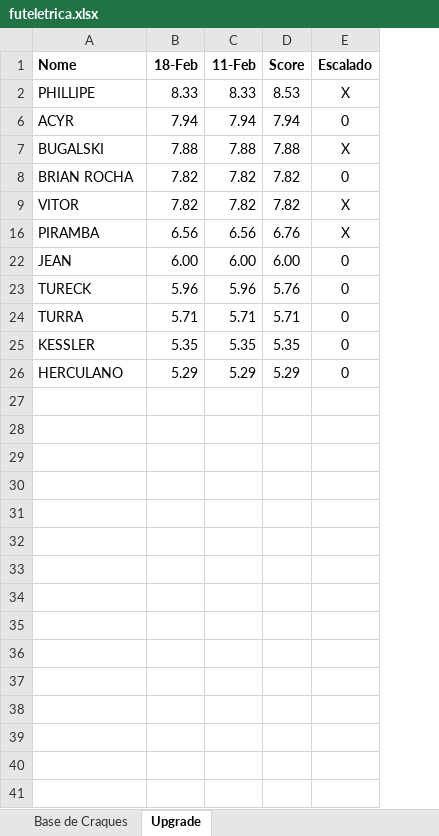
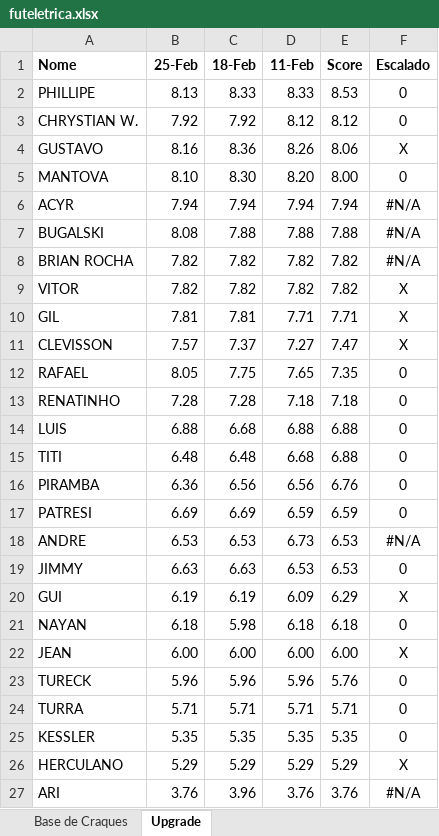
Before and after one commit to reinatinho/futeletrica, an Excel workbook: futeletrica.xlsx, sheet Upgrade, drawn as a sheet; values as stored, in another font and other column widths than the file's, no borders; addresses are those after the commit; the diff names each change by its address in the sheet, - before the commit and + after, or states it on an @@ line.

```diff
--- a/futeletrica.xlsx (sheet Upgrade)
+++ b/futeletrica.xlsx (sheet Upgrade)
+column B (25-Feb), row 2: 8.13; rows 6-9: 7.94 | 8.08 | 7.82 | 7.82; row 16: 6.36; rows 22-26: 6.00 | 5.96 | 5.71 | 5.35 | 5.29
-F2 (Escalado): X
+F2 (Escalado): 0
+row 3: CHRYSTIAN W. | 7.92 | 7.92 | 8.12 | 8.12 | 0
+row 4: GUSTAVO | 8.16 | 8.36 | 8.26 | 8.06 | X
+row 5: MANTOVA | 8.10 | 8.30 | 8.20 | 8.00 | 0
-F6 (Escalado): 0
+F6 (Escalado): #N/A
-F7 (Escalado): X
+F7 (Escalado): #N/A
-F8 (Escalado): 0
+F8 (Escalado): #N/A
+row 10: GIL | 7.81 | 7.81 | 7.71 | 7.71 | X
+row 11: CLEVISSON | 7.57 | 7.37 | 7.27 | 7.47 | X
+row 12: RAFAEL | 8.05 | 7.75 | 7.65 | 7.35 | 0
+row 13: RENATINHO | 7.28 | 7.28 | 7.18 | 7.18 | 0
+row 14: LUIS | 6.88 | 6.68 | 6.88 | 6.88 | 0
+row 15: TITI | 6.48 | 6.48 | 6.68 | 6.88 | 0
-F16 (Escalado): X
+F16 (Escalado): 0
+row 17: PATRESI | 6.69 | 6.69 | 6.59 | 6.59 | 0
+row 18: ANDRE | 6.53 | 6.53 | 6.73 | 6.53 | #N/A
+row 19: JIMMY | 6.63 | 6.63 | 6.53 | 6.53 | 0
+row 20: GUI | 6.19 | 6.19 | 6.09 | 6.29 | X
+row 21: NAYAN | 6.18 | 5.98 | 6.18 | 6.18 | 0
-F22 (Escalado): 0
+F22 (Escalado): X
-F26 (Escalado): 0
+F26 (Escalado): X
+row 27: ARI | 3.76 | 3.96 | 3.76 | 3.76 | #N/A
```
Also changed, not shown: sheet Base de Craques, formulas that keep their value, hidden cells.
